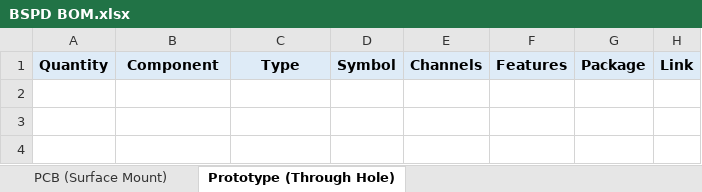
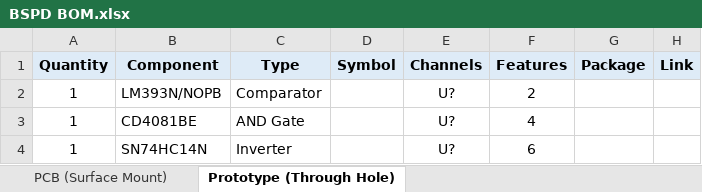
Before and after one commit to sfuphantom/hardware, an Excel workbook: BSPD/BSPD BOM.xlsx, sheet Prototype (Through Hole), drawn as a sheet; values as stored, in another font and other column widths than the file's, no borders; the diff names each change by its address in the sheet, - before the commit and + after, or states it on an @@ line.

```diff
--- a/BSPD/BSPD BOM.xlsx (sheet Prototype (Through Hole))
+++ b/BSPD/BSPD BOM.xlsx (sheet Prototype (Through Hole))
+row 2: 1 | LM393N/NOPB | Comparator |  | U? | 2
+row 3: 1 | CD4081BE | AND Gate |  | U? | 4
+row 4: 1 | SN74HC14N | Inverter |  | U? | 6
```
Also changed, not shown: sheet PCB (Surface Mount), 52 other files.
